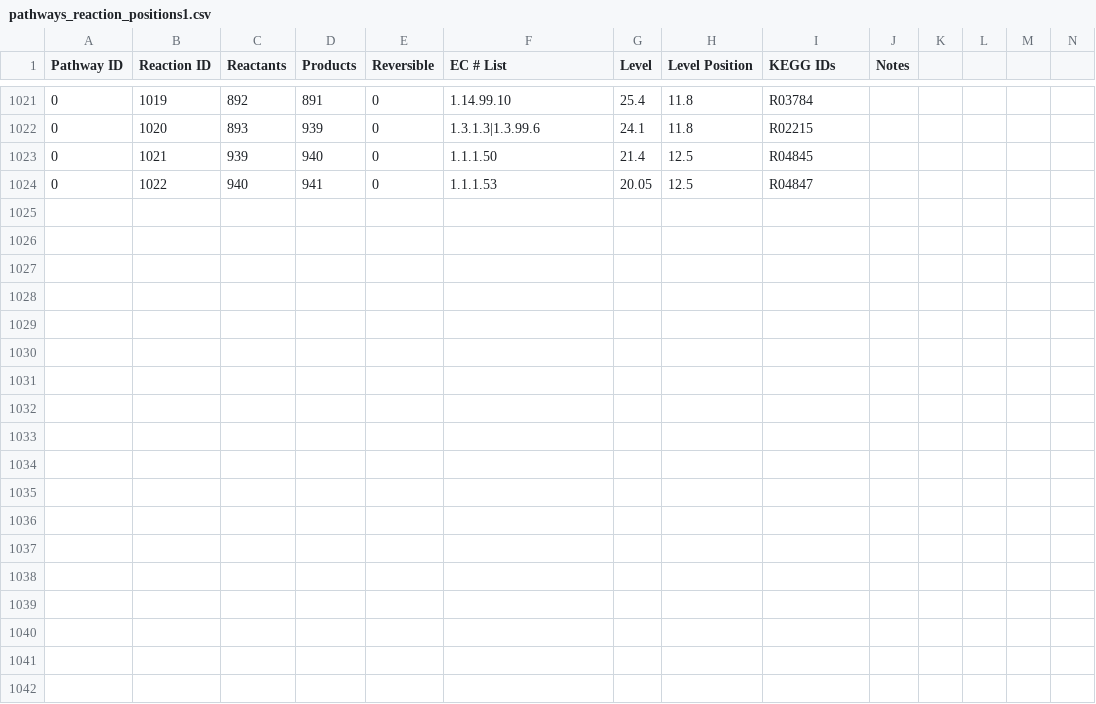
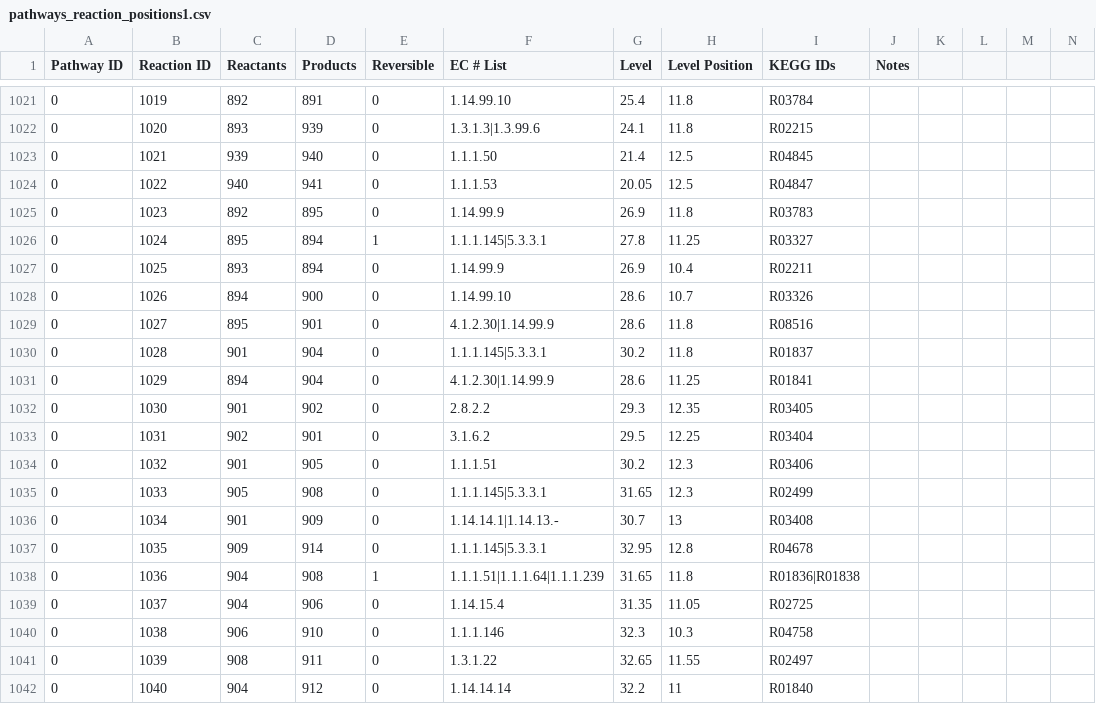
Before and after one commit to jimkell/mostSandbox, a CSV file: etc/visualization/pathways_reaction_positions1.csv, drawn as a sheet; only a part is shown, gaps mark what is left out; the diff names each change by its address in the sheet, - before the commit and + after, or states it on an @@ line.

Commit message:
Added reactions

```diff
--- a/etc/visualization/pathways_reaction_positions1.csv
+++ b/etc/visualization/pathways_reaction_positions1.csv
+row 1025: 0 | 1023 | 892 | 895 | 0 | 1.14.99.9 | 26.9 | 11.8 | R03783
+row 1026: 0 | 1024 | 895 | 894 | 1 | 1.1.1.145|5.3.3.1 | 27.8 | 11.25 | R03327
+row 1027: 0 | 1025 | 893 | 894 | 0 | 1.14.99.9 | 26.9 | 10.4 | R02211
+row 1028: 0 | 1026 | 894 | 900 | 0 | 1.14.99.10 | 28.6 | 10.7 | R03326
+row 1029: 0 | 1027 | 895 | 901 | 0 | 4.1.2.30|1.14.99.9 | 28.6 | 11.8 | R08516
+row 1030: 0 | 1028 | 901 | 904 | 0 | 1.1.1.145|5.3.3.1 | 30.2 | 11.8 | R01837
+row 1031: 0 | 1029 | 894 | 904 | 0 | 4.1.2.30|1.14.99.9 | 28.6 | 11.25 | R01841
+row 1032: 0 | 1030 | 901 | 902 | 0 | 2.8.2.2 | 29.3 | 12.35 | R03405
+row 1033: 0 | 1031 | 902 | 901 | 0 | 3.1.6.2 | 29.5 | 12.25 | R03404
+row 1034: 0 | 1032 | 901 | 905 | 0 | 1.1.1.51 | 30.2 | 12.3 | R03406
+row 1035: 0 | 1033 | 905 | 908 | 0 | 1.1.1.145|5.3.3.1 | 31.65 | 12.3 | R02499
+row 1036: 0 | 1034 | 901 | 909 | 0 | 1.14.14.1|1.14.13.- | 30.7 | 13 | R03408
+row 1037: 0 | 1035 | 909 | 914 | 0 | 1.1.1.145|5.3.3.1 | 32.95 | 12.8 | R04678
+row 1038: 0 | 1036 | 904 | 908 | 1 | 1.1.1.51|1.1.1.64|1.1.1.239 | 31.65 | 11.8 | R01836|R01838
+row 1039: 0 | 1037 | 904 | 906 | 0 | 1.14.15.4 | 31.35 | 11.05 | R02725
+row 1040: 0 | 1038 | 906 | 910 | 0 | 1.1.1.146 | 32.3 | 10.3 | R04758
+row 1041: 0 | 1039 | 908 | 911 | 0 | 1.3.1.22 | 32.65 | 11.55 | R02497
+row 1042: 0 | 1040 | 904 | 912 | 0 | 1.14.14.14 | 32.2 | 11 | R01840
```
